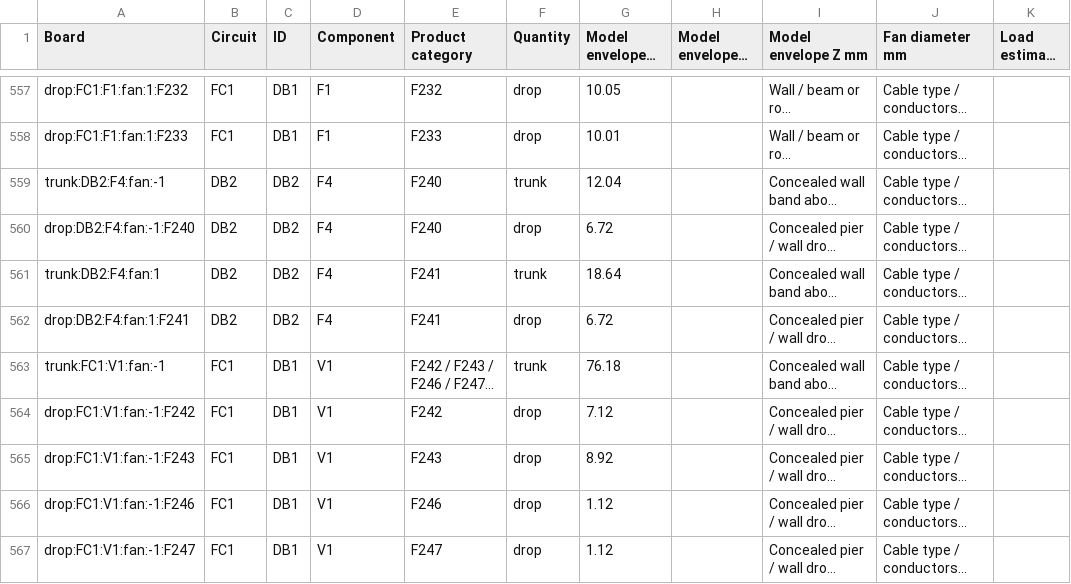
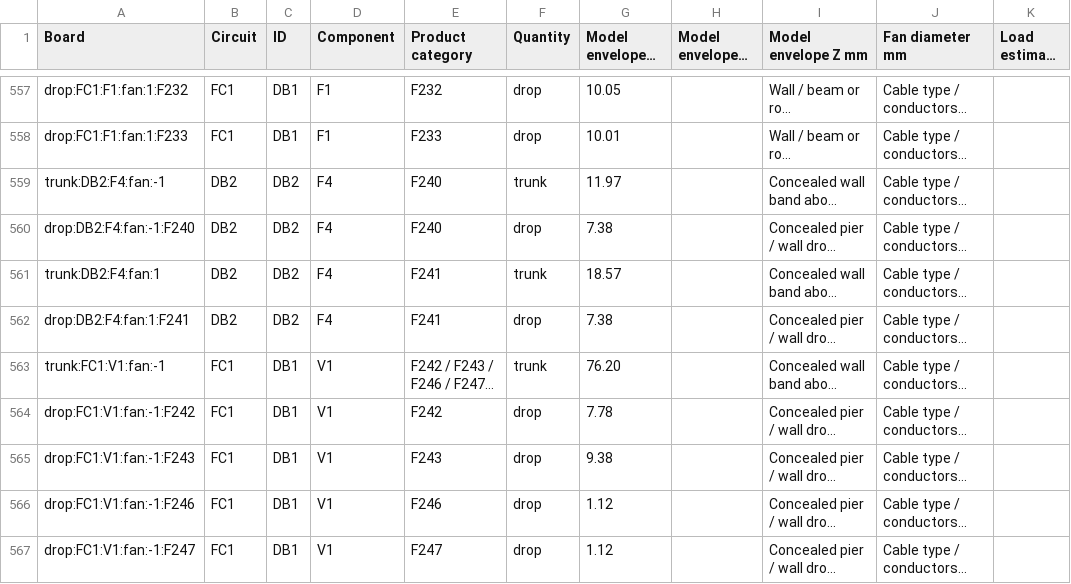
Before and after one commit to DangHoangGeo/giaoxuthachbi-simulator, a CSV file: docs/systems/electrical-schedule.csv, drawn as a sheet; only a part is shown, gaps mark what is left out; long unchanged cells end in …; the diff covers the shown part only; the diff names each change by its address in the sheet, - before the commit and + after, or states it on an @@ line.

```diff
--- a/docs/systems/electrical-schedule.csv
+++ b/docs/systems/electrical-schedule.csv
-G559 (Model envelope X mm): 12.04
+G559 (Model envelope X mm): 11.97
-G560 (Model envelope X mm): 6.72
+G560 (Model envelope X mm): 7.38
-G561 (Model envelope X mm): 18.64
+G561 (Model envelope X mm): 18.57
-G562 (Model envelope X mm): 6.72
+G562 (Model envelope X mm): 7.38
-G563 (Model envelope X mm): 76.18
+G563 (Model envelope X mm): 76.20
-G564 (Model envelope X mm): 7.12
+G564 (Model envelope X mm): 7.78
-G565 (Model envelope X mm): 8.92
+G565 (Model envelope X mm): 9.38
```
Also changed, not shown: 11 edited cells elsewhere in this file, 7 other files.
